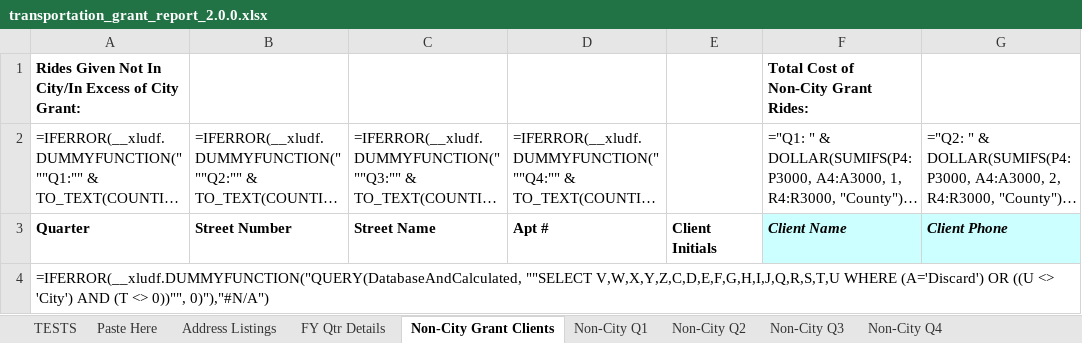
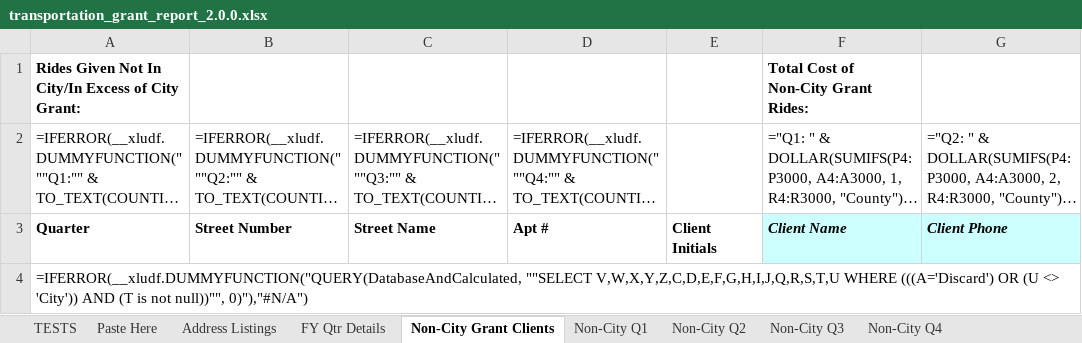
Before and after one commit to Gaithersburg-HELP/transportation_grant_report, an Excel workbook: transportation_grant_report_2.0.0.xlsx, sheet Non-City Grant Clients, drawn as a sheet; only a part is shown; long unchanged cells end in …; values as stored, in another font and other column widths than the file's, no borders; formulas are shown in place of their values; charts and pictures not drawn; the diff names each change by its address in the sheet, - before the commit and + after, or states it on an @@ line.

Commit message:
fix formula in non city report

```diff
--- a/transportation_grant_report_2.0.0.xlsx (sheet Non-City Grant Clients)
+++ b/transportation_grant_report_2.0.0.xlsx (sheet Non-City Grant Clients)
-A4: …V,W,X,Y,Z,C,D,E,F,G,H,I,J,Q,R,S,T,U WHERE (A='Discard') OR ((U <> 'City') AND (T <> 0))"", 0)"),"#N/A")
+A4: …V,W,X,Y,Z,C,D,E,F,G,H,I,J,Q,R,S,T,U WHERE (((A='Discard') OR (U <> 'City')) AND (T is not null))"", 0)"),"#N/A")
```
